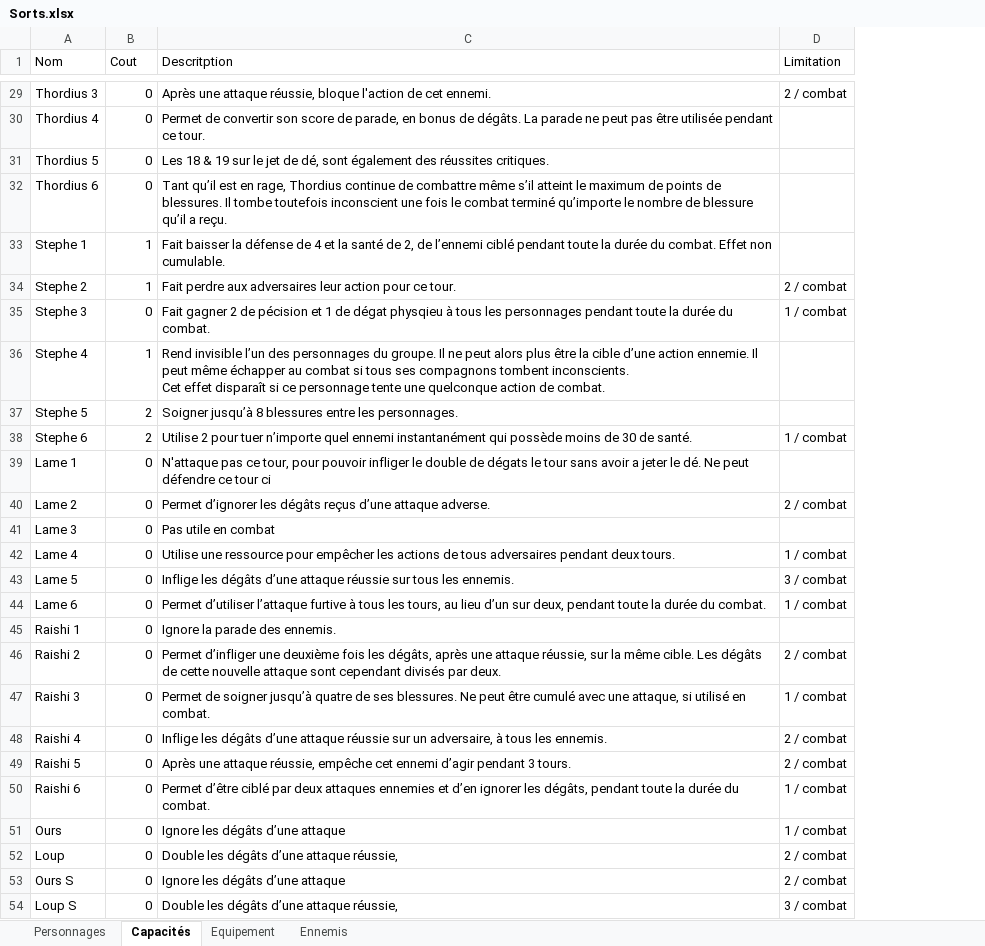
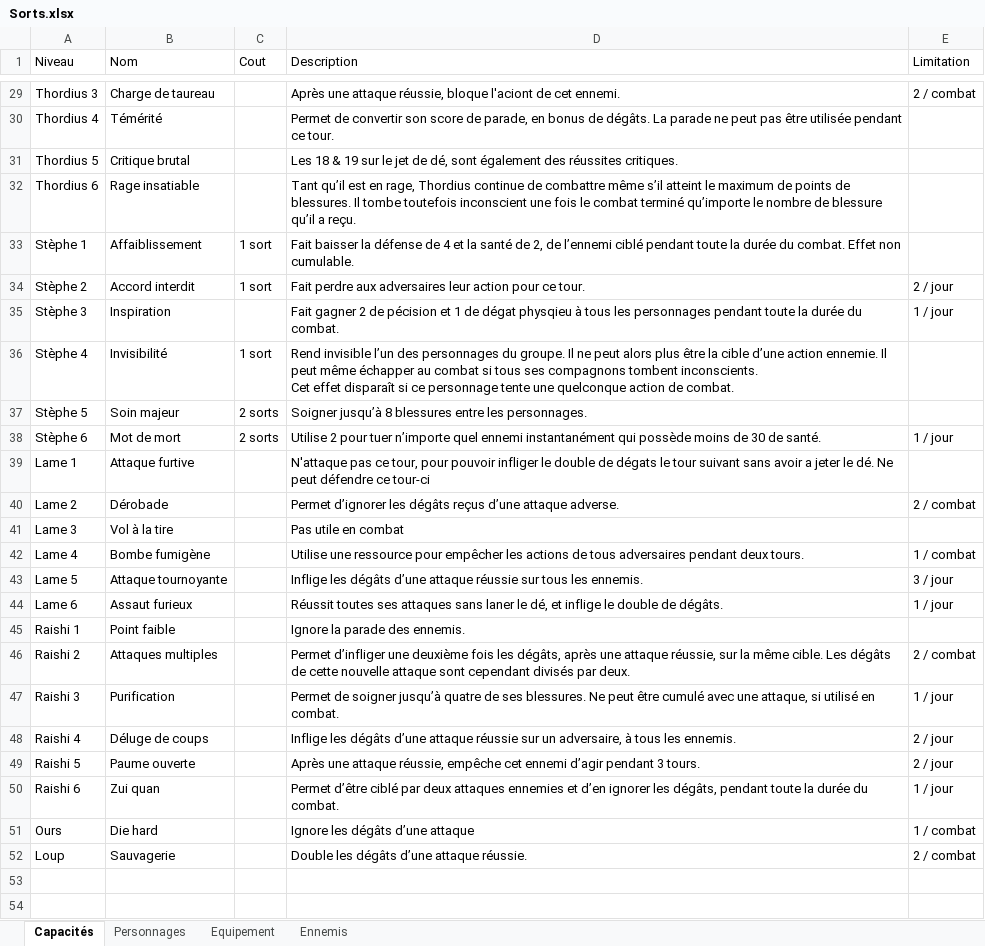
Before and after one commit to christophebidouj/periples-public, an Excel workbook: data/Sorts.xlsx, sheet Capacités, drawn as a sheet; only a part is shown, gaps mark what is left out; values as stored, in another font and other column widths than the file's, no cell formats; removed rows and columns are numbered as before the commit, all else as after; the diff covers the shown part only; the diff names each change by its address in the sheet, - before the commit and + after, or states it on an @@ line.

Commit message:
Mise à jour des capacité des héros

```diff
--- a/data/Sorts.xlsx (sheet Capacités)
+++ b/data/Sorts.xlsx (sheet Capacités)
@@ sheet tab order changed: Capacités | Personnages | Equipement | Ennemis @@
+column B (Nom), rows 29-33: Charge de taureau | Témérité | Critique brutal | Rage insatiable | Affaiblissement; rows 36-37: Invisibilité | Soin majeur; rows 39-52: Attaque furtive | Dérobade | Vol à la tire | Bombe fumigène | Attaque tournoyante | Assaut furieux | Point faible | Attaques multiples | Purification | Déluge de coups | Paume ouverte | Zui quan | Die hard | Sauvagerie
-A1: Nom
+A1: Niveau
-D1: Descritption
+D1: Description
-C29:C32 (Cout): 0
+C29:C32 (Cout): (empty)
-D29 (Description): …réussie, bloque l'action de cet…
+D29 (Description): …réussie, bloque l'aciont de cet…
-A33 (Niveau): Stephe 1
+A33 (Niveau): Stèphe 1
-C33 (Cout): 1
+C33 (Cout): 1 sort
-row 34: Stephe 2 | 1 | Fait perdre aux adversaires leur action pour ce tour. | 2 / combat
-row 35: Stephe 3 | 0 | Fait gagner 2 de pécision et 1 de dégat physqieu à tous les personnages pendant toute la durée du combat. | 1 / combat
+row 34: Stèphe 2 | Accord interdit | 1 sort | Fait perdre aux adversaires leur action pour ce tour. | 2 / jour
+row 35: Stèphe 3 | Inspiration |  | Fait gagner 2 de pécision et 1 de dégat physqieu à tous les personnages pendant toute la durée du combat. | 1 / jour
-A36 (Niveau): Stephe 4
+A36 (Niveau): Stèphe 4
-C36 (Cout): 1
+C36 (Cout): 1 sort
-A37 (Niveau): Stephe 5
+A37 (Niveau): Stèphe 5
-C37 (Cout): 2
+C37 (Cout): 2 sorts
-row 38: Stephe 6 | 2 | Utilise 2 pour tuer n’importe quel ennemi instantanément qui possède moins de 30 de santé. | 1 / combat
+row 38: Stèphe 6 | Mot de mort | 2 sorts | Utilise 2 pour tuer n’importe quel ennemi instantanément qui possède moins de 30 de santé. | 1 / jour
-C39:C52 (Cout): 0
+C39:C52 (Cout): (empty)
-D39 (Description): …le tour sans avoir a jeter le dé. Ne peut défendre ce tour ci
+D39 (Description): …le tour suivant sans avoir a jeter le dé. Ne peut défendre ce tour-ci
-E43 (Limitation): 3 / combat
+E43 (Limitation): 3 / jour
-D44 (Description): Permet d’utiliser l’attaque furtive à tous les tours, au lieu d’un sur deux, pendant toute la durée du combat.
+D44 (Description): Réussit toutes ses attaques sans laner le dé, et inflige le double de dégâts.
-E44 (Limitation): 1 / combat
+E44 (Limitation): 1 / jour
-E47 (Limitation): 1 / combat
+E47 (Limitation): 1 / jour
-E48:E49 (Limitation): 2 / combat
+E48:E49 (Limitation): 2 / jour
-E50 (Limitation): 1 / combat
+E50 (Limitation): 1 / jour
-D52 (Description): Double les dégâts d’une attaque réussie,
+D52 (Description): Double les dégâts d’une attaque réussie.
-row 53: Ours S | 0 | Ignore les dégâts d’une attaque | 2 / combat
-row 54: Loup S | 0 | Double les dégâts d’une attaque réussie, | 3 / combat
```
Also changed, not shown: 36 edited cells elsewhere in this sheet, cell formats, 9 other files.
